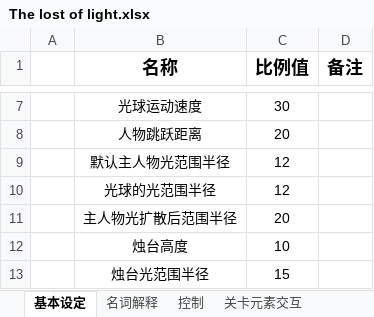
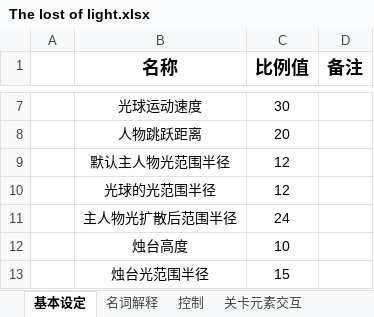
Before and after one commit to ZxpXuan/Westrice, an Excel workbook: The lost of light.xlsx, sheet 基本设定, drawn as a sheet; only a part is shown, gaps mark what is left out; values as stored, in another font and other column widths than the file's, no borders; charts and pictures not drawn; the diff names each change by its address in the sheet, - before the commit and + after, or states it on an @@ line.

Commit message:
1
数值微改

```diff
--- a/The lost of light.xlsx (sheet 基本设定)
+++ b/The lost of light.xlsx (sheet 基本设定)
-C11 (比例值): 20
+C11 (比例值): 24
```
